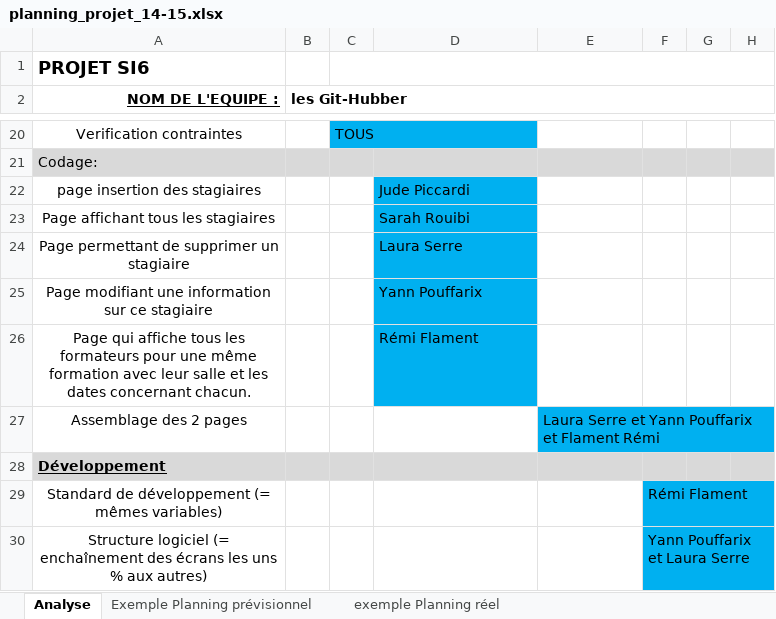
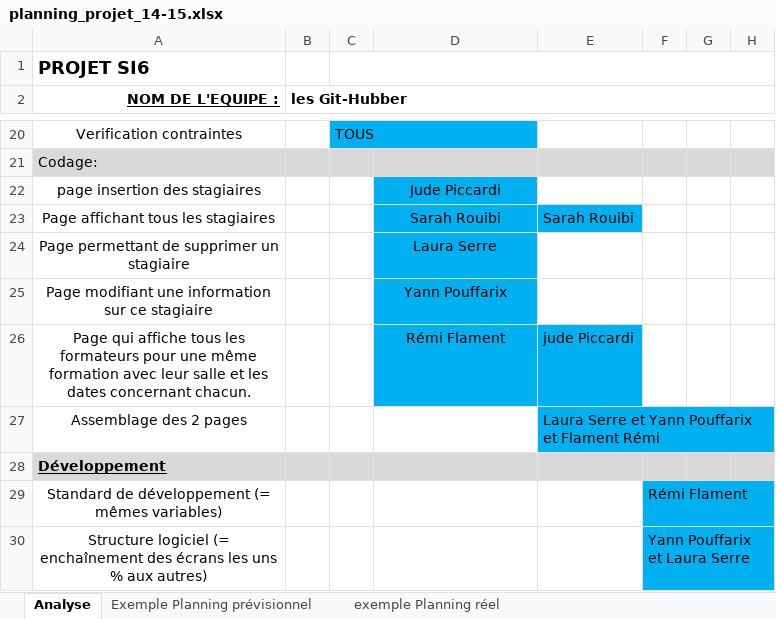
Before and after one commit to Spidergost/Projet-Inscription-Eleve, an Excel workbook: planning_projet_14-15.xlsx, sheet Analyse, drawn as a sheet; only a part is shown, gaps mark what is left out; values as stored, in another font and other column widths than the file's, no borders; charts and pictures not drawn; the diff names each change by its address in the sheet, - before the commit and + after, or states it on an @@ line.

Commit message:
Planning MAJ 2
planning avec modif sur le 14/04 pour jude et sarah

```diff
--- a/planning_projet_14-15.xlsx (sheet Analyse)
+++ b/planning_projet_14-15.xlsx (sheet Analyse)
-D22:D26 alignment: left
+D22:D26 alignment: center
-E23: (empty)
+E23: Sarah Rouibi
-E23 fill: none
+E23 fill: #00B0F0
-E26: (empty)
+E26: jude Piccardi
-E26 fill: none
+E26 fill: #00B0F0
```
